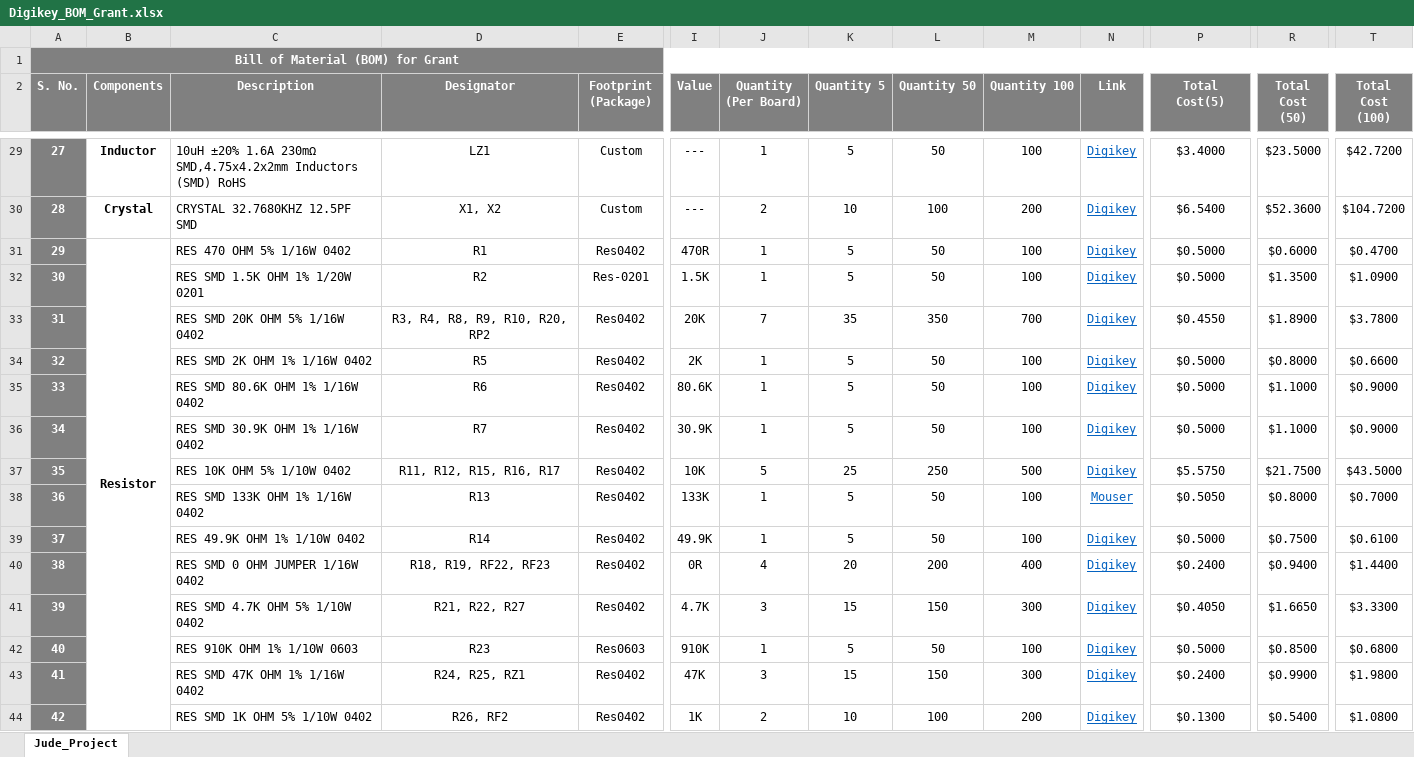
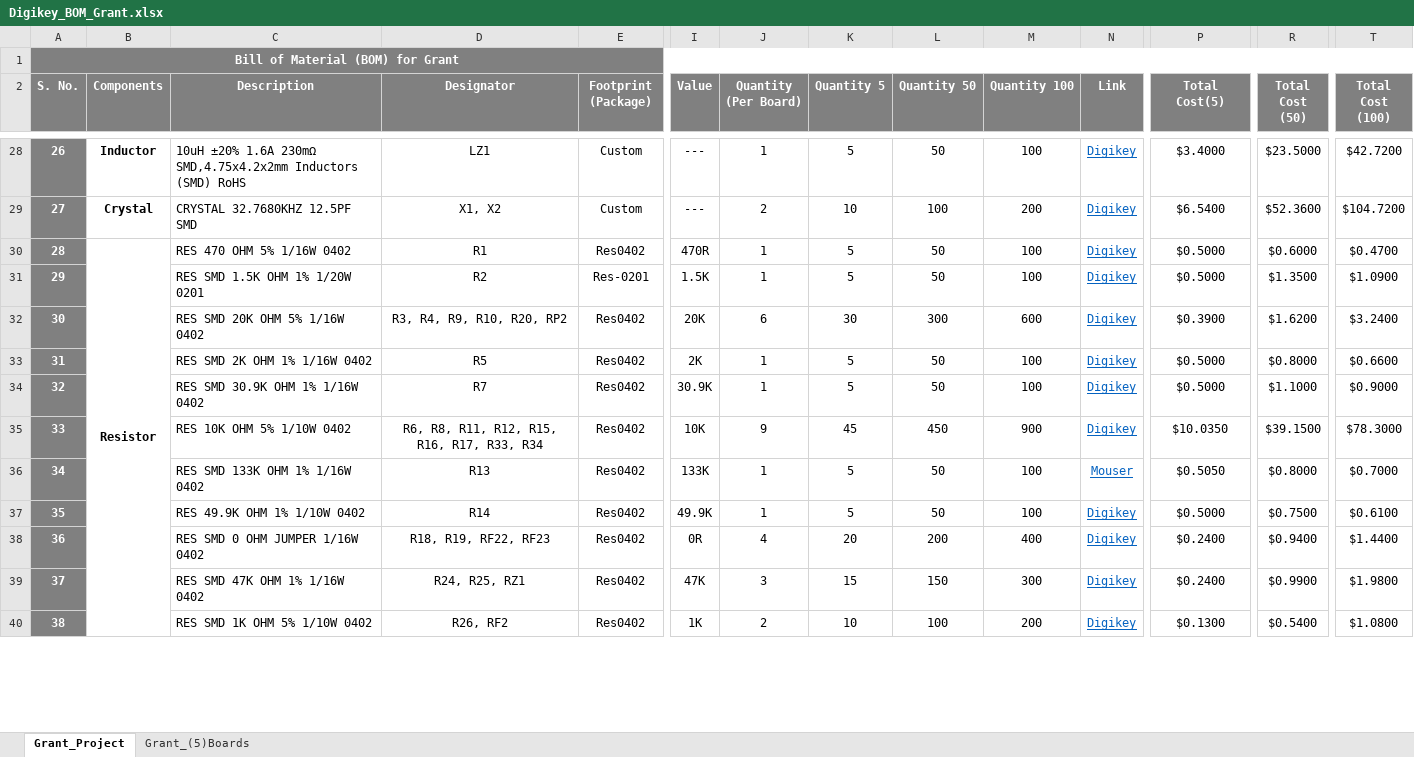
Before and after one commit to eSpark-Backup/grantkros-coopmonitor, an Excel workbook: Deliverable/BOM/Digikey_BOM_Grant.xlsx, sheet Grant_Project, drawn as a sheet; only a part is shown, gaps mark what is left out; values as stored, in another font and other column widths than the file's, no borders; conditional formats not drawn; removed rows and columns are numbered as before the commit, all else as after; rows hold the shown columns only; the diff covers the shown part only; the diff names each change by its address in the sheet, - before the commit and + after, or states it on an @@ line.

Commit message:
Digikey BOM updated according to schematic changes and remaining mention in #62

```diff
--- a/Deliverable/BOM/Digikey_BOM_Grant.xlsx (sheet Grant_Project)
+++ b/Deliverable/BOM/Digikey_BOM_Grant.xlsx (sheet Grant_Project)
-sheet tab: Jude_Project
+sheet tab: Grant_Project
+sheet tab: Grant_(5)Boards
@@ column A (S. No.) renumbered between rows 13 and 70 @@
-D32 (Designator): R3, R4, R8, R9, R10, R20, RP2
+D32 (Designator): R3, R4, R9, R10, R20, RP2
-J32 (Quantity (Per Board)): 7
+J32 (Quantity (Per Board)): 6
-K32 (Quantity 5): 35
+K32 (Quantity 5): 30
-L32 (Quantity 50): 350
+L32 (Quantity 50): 300
-M32 (Quantity 100): 700
+M32 (Quantity 100): 600
-P32 (Total Cost(5)): $0.4550
+P32 (Total Cost(5)): $0.3900
-R32 (Total Cost (50)): $1.8900
+R32 (Total Cost (50)): $1.6200
-T32 (Total Cost (100)): $3.7800
+T32 (Total Cost (100)): $3.2400
-row 35: 33 |  | RES SMD 80.6K OHM 1% 1/16W 0402 | R6 | Res0402 | 80.6K | 1 | 5 | 50 | 100 | Digikey | $0.5000 | $1.1000 | $0.9000
-D35 (Designator): R11, R12, R15, R16, R17
+D35 (Designator): R6, R8, R11, R12, R15, R16, R17, R33, R34
-J35 (Quantity (Per Board)): 5
+J35 (Quantity (Per Board)): 9
-K35 (Quantity 5): 25
+K35 (Quantity 5): 45
-L35 (Quantity 50): 250
+L35 (Quantity 50): 450
-M35 (Quantity 100): 500
+M35 (Quantity 100): 900
-P35 (Total Cost(5)): $5.5750
+P35 (Total Cost(5)): $10.0350
-R35 (Total Cost (50)): $21.7500
+R35 (Total Cost (50)): $39.1500
-T35 (Total Cost (100)): $43.5000
+T35 (Total Cost (100)): $78.3000
-row 41: 39 |  | RES SMD 4.7K OHM 5% 1/10W 0402 | R21, R22, R27 | Res0402 | 4.7K | 3 | 15 | 150 | 300 | Digikey | $0.4050 | $1.6650 | $3.3300
-row 42: 40 |  | RES 910K OHM 1% 1/10W 0603 | R23 | Res0603 | 910K | 1 | 5 | 50 | 100 | Digikey | $0.5000 | $0.8500 | $0.6800
```
Also changed, not shown: 7 added rows, 10 removed rows, 33 edited cells and cell formats elsewhere in this sheet, formulas that keep their value, 4 other files.
